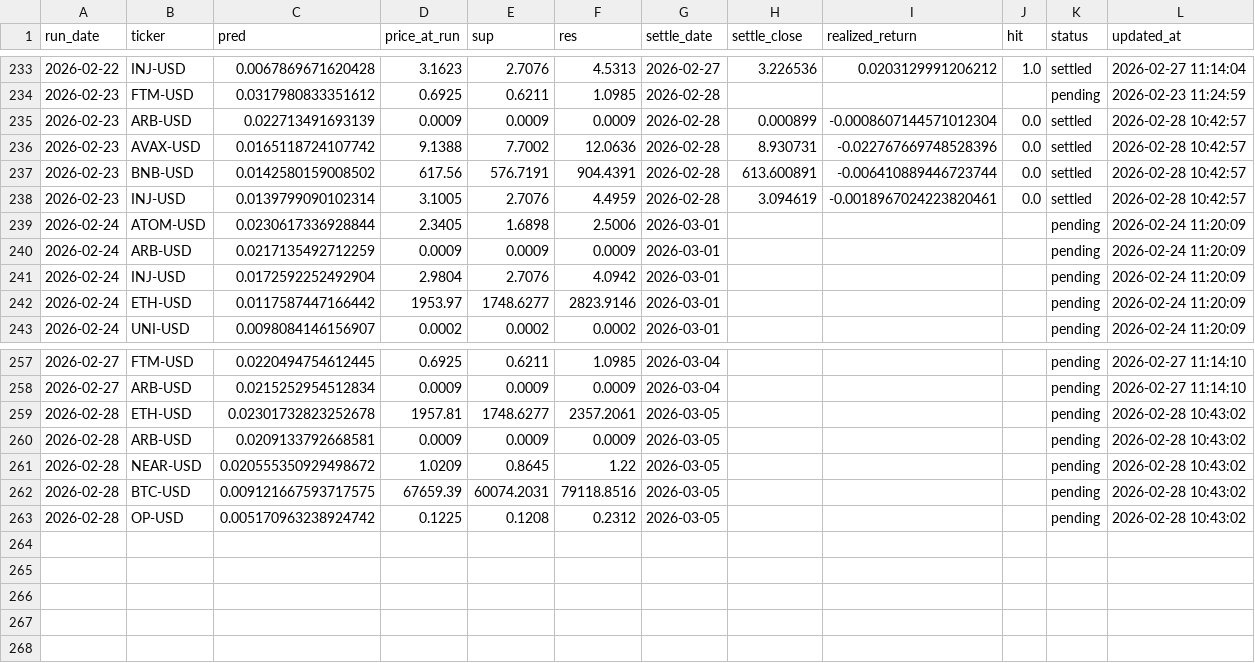
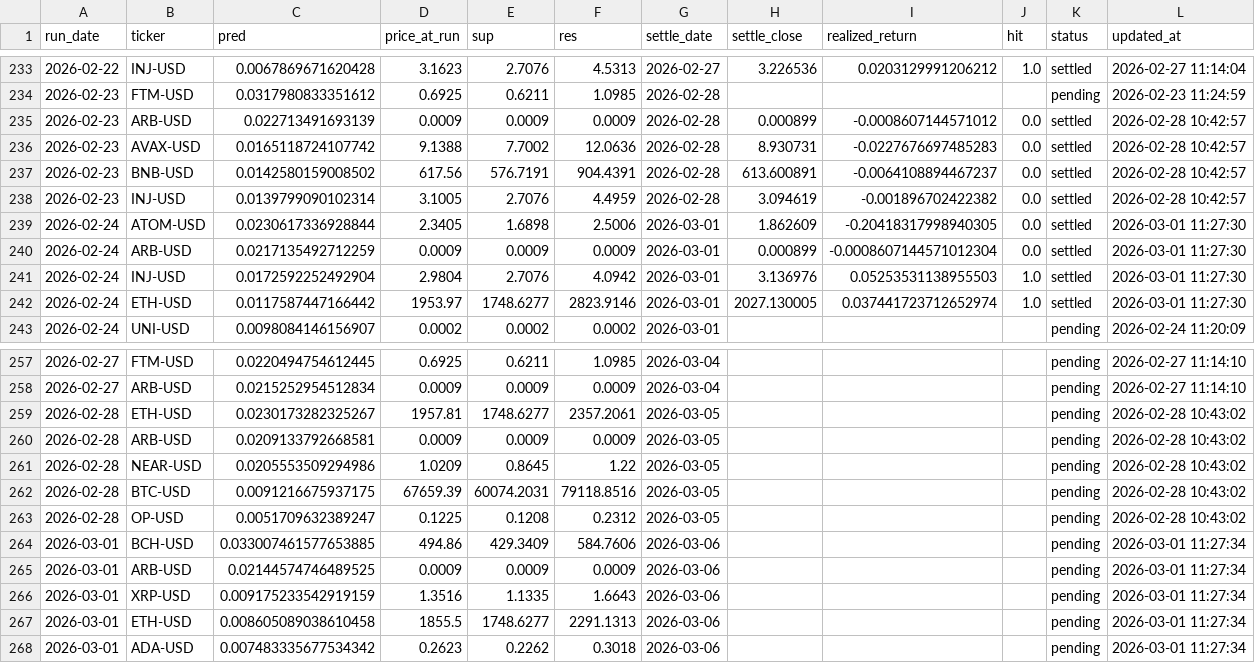
Before and after one commit to chehao0221/crypto-ai-forecast, a CSV file: crypto_history.csv, drawn as a sheet; only a part is shown, gaps mark what is left out.

```diff
--- a/crypto_history.csv
+++ b/crypto_history.csv
@@ -234,10 +234,10 @@ run_date,ticker,pred,price_at_run,sup,res,settle_date,settle_close,realized_retu
 2026-02-23,FTM-USD,0.0317980833351612,0.6925,0.6211,1.0985,2026-02-28,,,,pending,2026-02-23 11:24:59
-2026-02-23,ARB-USD,0.022713491693139,0.0009,0.0009,0.0009,2026-02-28,0.000899,-0.0008607144571012304,0.0,settled,2026-02-28 10:42:57
-2026-02-23,AVAX-USD,0.0165118724107742,9.1388,7.7002,12.0636,2026-02-28,8.930731,-0.022767669748528396,0.0,settled,2026-02-28 10:42:57
-2026-02-23,BNB-USD,0.0142580159008502,617.56,576.7191,904.4391,2026-02-28,613.600891,-0.006410889446723744,0.0,settled,2026-02-28 10:42:57
-2026-02-23,INJ-USD,0.0139799090102314,3.1005,2.7076,4.4959,2026-02-28,3.094619,-0.0018967024223820461,0.0,settled,2026-02-28 10:42:57
-2026-02-24,ATOM-USD,0.0230617336928844,2.3405,1.6898,2.5006,2026-03-01,,,,pending,2026-02-24 11:20:09
-2026-02-24,ARB-USD,0.0217135492712259,0.0009,0.0009,0.0009,2026-03-01,,,,pending,2026-02-24 11:20:09
-2026-02-24,INJ-USD,0.0172592252492904,2.9804,2.7076,4.0942,2026-03-01,,,,pending,2026-02-24 11:20:09
-2026-02-24,ETH-USD,0.0117587447166442,1953.97,1748.6277,2823.9146,2026-03-01,,,,pending,2026-02-24 11:20:09
+2026-02-23,ARB-USD,0.022713491693139,0.0009,0.0009,0.0009,2026-02-28,0.000899,-0.0008607144571012,0.0,settled,2026-02-28 10:42:57
+2026-02-23,AVAX-USD,0.0165118724107742,9.1388,7.7002,12.0636,2026-02-28,8.930731,-0.0227676697485283,0.0,settled,2026-02-28 10:42:57
+2026-02-23,BNB-USD,0.0142580159008502,617.56,576.7191,904.4391,2026-02-28,613.600891,-0.0064108894467237,0.0,settled,2026-02-28 10:42:57
+2026-02-23,INJ-USD,0.0139799090102314,3.1005,2.7076,4.4959,2026-02-28,3.094619,-0.001896702422382,0.0,settled,2026-02-28 10:42:57
+2026-02-24,ATOM-USD,0.0230617336928844,2.3405,1.6898,2.5006,2026-03-01,1.862609,-0.20418317998940305,0.0,settled,2026-03-01 11:27:30
+2026-02-24,ARB-USD,0.0217135492712259,0.0009,0.0009,0.0009,2026-03-01,0.000899,-0.0008607144571012304,0.0,settled,2026-03-01 11:27:30
+2026-02-24,INJ-USD,0.0172592252492904,2.9804,2.7076,4.0942,2026-03-01,3.136976,0.05253531138955503,1.0,settled,2026-03-01 11:27:30
+2026-02-24,ETH-USD,0.0117587447166442,1953.97,1748.6277,2823.9146,2026-03-01,2027.130005,0.037441723712652974,1.0,settled,2026-03-01 11:27:30
 2026-02-24,UNI-USD,0.0098084146156907,0.0002,0.0002,0.0002,2026-03-01,,,,pending,2026-02-24 11:20:09
@@ -258,6 +258,11 @@ run_date,ticker,pred,price_at_run,sup,res,settle_date,settle_close,realized_retu
 2026-02-27,ARB-USD,0.0215252954512834,0.0009,0.0009,0.0009,2026-03-04,,,,pending,2026-02-27 11:14:10
-2026-02-28,ETH-USD,0.02301732823252678,1957.81,1748.6277,2357.2061,2026-03-05,,,,pending,2026-02-28 10:43:02
+2026-02-28,ETH-USD,0.0230173282325267,1957.81,1748.6277,2357.2061,2026-03-05,,,,pending,2026-02-28 10:43:02
 2026-02-28,ARB-USD,0.0209133792668581,0.0009,0.0009,0.0009,2026-03-05,,,,pending,2026-02-28 10:43:02
-2026-02-28,NEAR-USD,0.020555350929498672,1.0209,0.8645,1.22,2026-03-05,,,,pending,2026-02-28 10:43:02
-2026-02-28,BTC-USD,0.009121667593717575,67659.39,60074.2031,79118.8516,2026-03-05,,,,pending,2026-02-28 10:43:02
-2026-02-28,OP-USD,0.005170963238924742,0.1225,0.1208,0.2312,2026-03-05,,,,pending,2026-02-28 10:43:02
+2026-02-28,NEAR-USD,0.0205553509294986,1.0209,0.8645,1.22,2026-03-05,,,,pending,2026-02-28 10:43:02
+2026-02-28,BTC-USD,0.0091216675937175,67659.39,60074.2031,79118.8516,2026-03-05,,,,pending,2026-02-28 10:43:02
+2026-02-28,OP-USD,0.0051709632389247,0.1225,0.1208,0.2312,2026-03-05,,,,pending,2026-02-28 10:43:02
+2026-03-01,BCH-USD,0.033007461577653885,494.86,429.3409,584.7606,2026-03-06,,,,pending,2026-03-01 11:27:34
+2026-03-01,ARB-USD,0.02144574746489525,0.0009,0.0009,0.0009,2026-03-06,,,,pending,2026-03-01 11:27:34
+2026-03-01,XRP-USD,0.009175233542919159,1.3516,1.1335,1.6643,2026-03-06,,,,pending,2026-03-01 11:27:34
+2026-03-01,ETH-USD,0.008605089038610458,1855.5,1748.6277,2291.1313,2026-03-06,,,,pending,2026-03-01 11:27:34
+2026-03-01,ADA-USD,0.007483335677534342,0.2623,0.2262,0.3018,2026-03-06,,,,pending,2026-03-01 11:27:34
```
